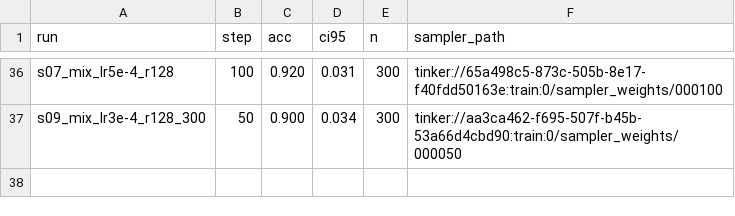
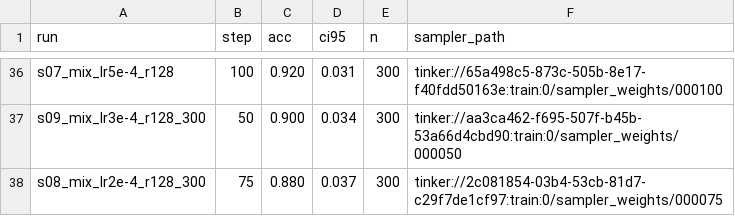
Before and after one commit to Bread-Technologies/baking_with_tinker, a TSV file: training/results/sweep_summary.tsv, drawn as a sheet; only a part is shown, gaps mark what is left out.

```diff
--- a/training/results/sweep_summary.tsv
+++ b/training/results/sweep_summary.tsv
@@ -37 +37,2 @@ s07_mix_lr5e-4_r128	100	0.920	0.031	300	tinker://65a498c5-873c-505b-8e17-f40fdd5
 s09_mix_lr3e-4_r128_300	50	0.900	0.034	300	tinker://aa3ca462-f695-507f-b45b-53a66d4cbd90:train:0/sampler_weights/000050
+s08_mix_lr2e-4_r128_300	75	0.880	0.037	300	tinker://2c081854-03b4-53cb-81d7-c29f7de1cf97:train:0/sampler_weights/000075
```
Also changed, not shown: 1 other file.
